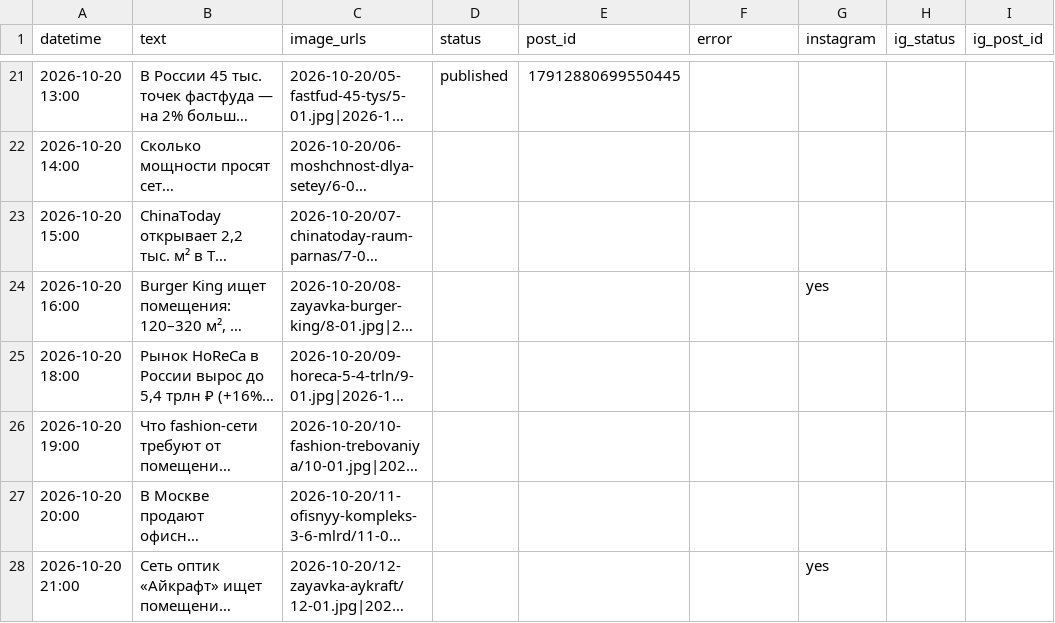
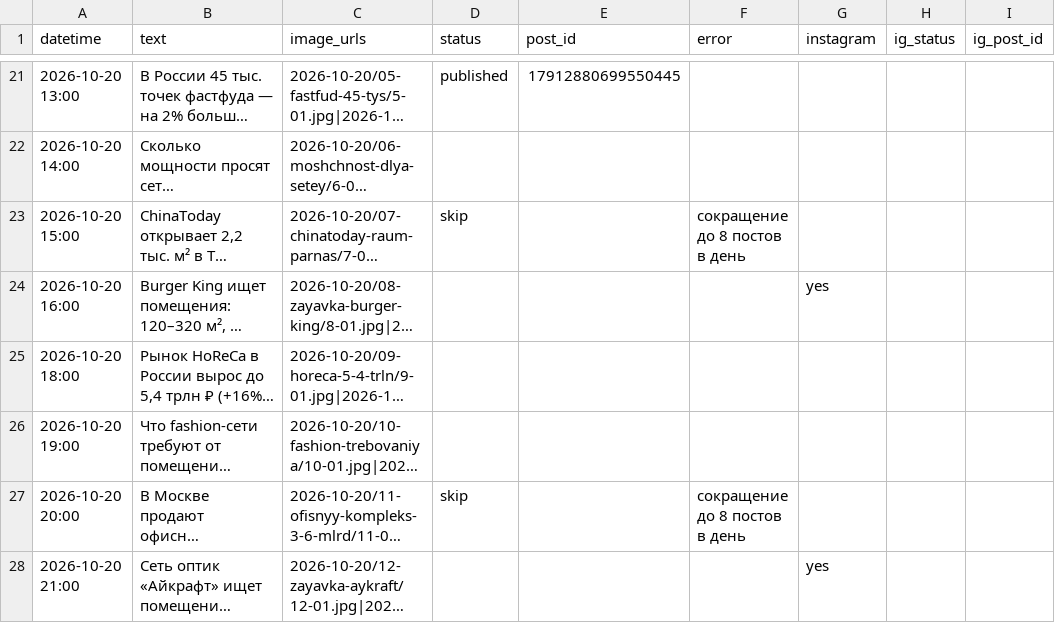
Before and after one commit to tarukinvs-pixel/threads-autopost, a CSV file: posts.csv, drawn as a sheet; only a part is shown, gaps mark what is left out; long unchanged cells end in …; the diff names each change by its address in the sheet, - before the commit and + after, or states it on an @@ line.

```diff
--- a/posts.csv
+++ b/posts.csv
-D23 (status): (empty)
+D23 (status): skip
-F23 (error): (empty)
+F23 (error): сокращение до 8 постов в день
-D27 (status): (empty)
+D27 (status): skip
-F27 (error): (empty)
+F27 (error): сокращение до 8 постов в день
```
Also changed, not shown: 1 other file.
